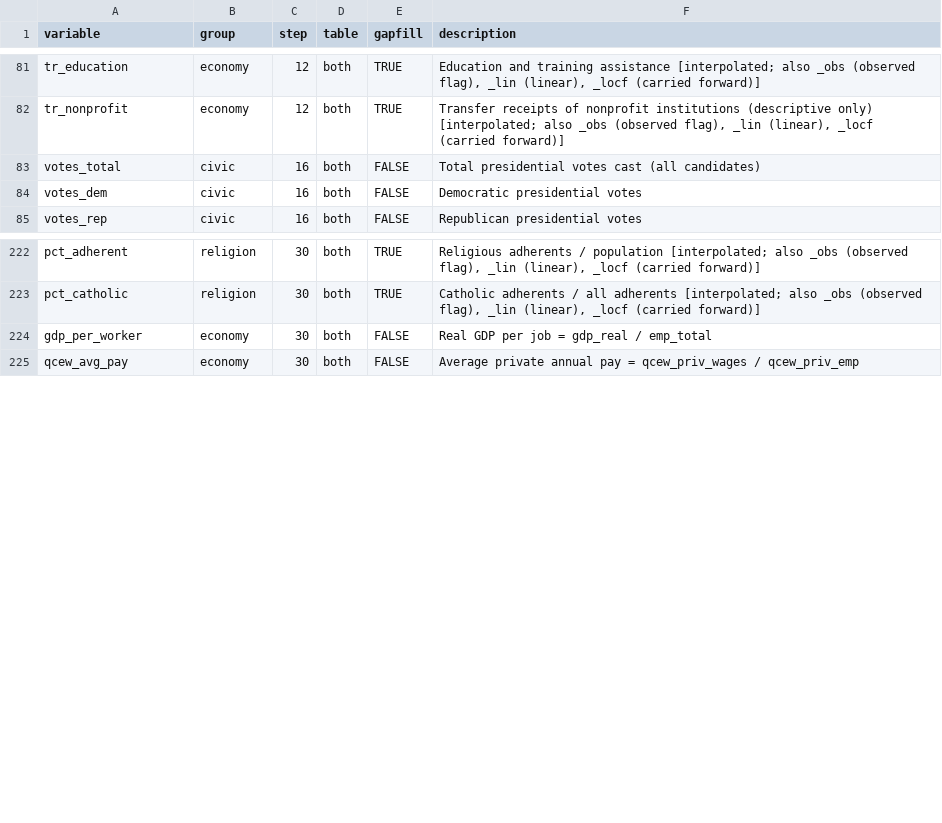
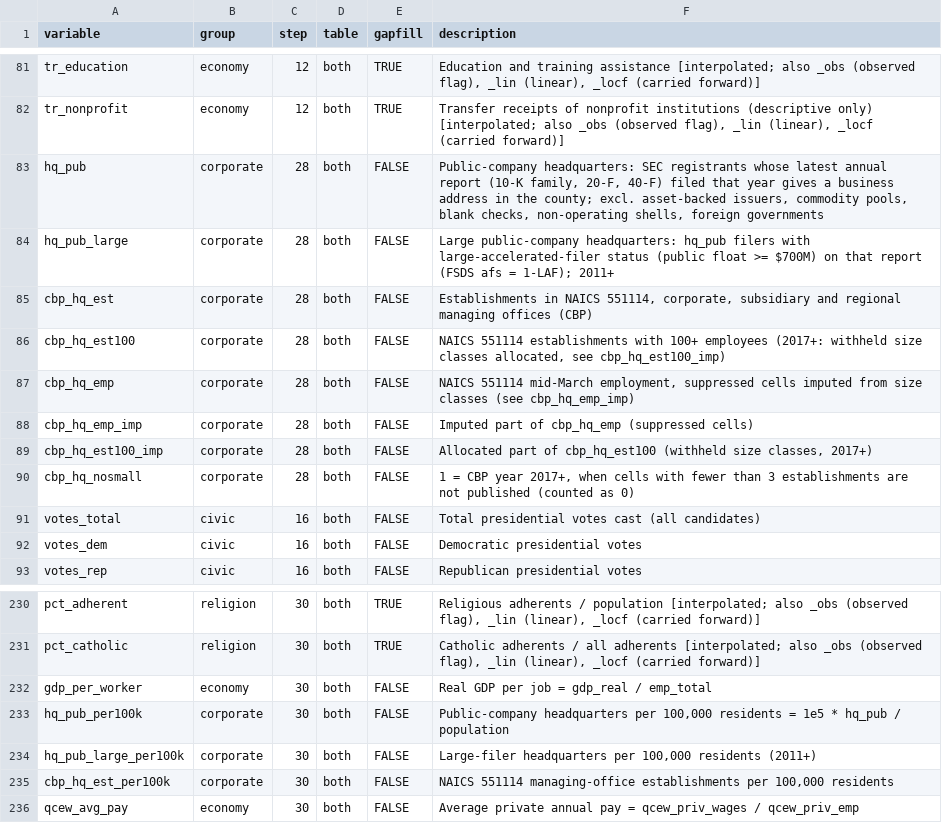
Before and after one commit to lecy/multiverse, a CSV file: docs/variable_dictionary.csv, drawn as a sheet; only a part is shown, gaps mark what is left out; the diff names each change by its address in the sheet, - before the commit and + after, or states it on an @@ line.

```diff
--- a/docs/variable_dictionary.csv
+++ b/docs/variable_dictionary.csv
+row 83: hq_pub | corporate | 28 | both | FALSE | Public-company headquarters: SEC registrants whose latest annual report (10-K family, 20-F, 40-F) filed that year gives a business address in the county; excl. asset-backed issuers, commodity pools, blank checks, non-operating shells, foreign governments
+row 84: hq_pub_large | corporate | 28 | both | FALSE | Large public-company headquarters: hq_pub filers with large-accelerated-filer status (public float >= $700M) on that report (FSDS afs = 1-LAF); 2011+
+row 85: cbp_hq_est | corporate | 28 | both | FALSE | Establishments in NAICS 551114, corporate, subsidiary and regional managing offices (CBP)
+row 86: cbp_hq_est100 | corporate | 28 | both | FALSE | NAICS 551114 establishments with 100+ employees (2017+: withheld size classes allocated, see cbp_hq_est100_imp)
+row 87: cbp_hq_emp | corporate | 28 | both | FALSE | NAICS 551114 mid-March employment, suppressed cells imputed from size classes (see cbp_hq_emp_imp)
+row 88: cbp_hq_emp_imp | corporate | 28 | both | FALSE | Imputed part of cbp_hq_emp (suppressed cells)
+row 89: cbp_hq_est100_imp | corporate | 28 | both | FALSE | Allocated part of cbp_hq_est100 (withheld size classes, 2017+)
+row 90: cbp_hq_nosmall | corporate | 28 | both | FALSE | 1 = CBP year 2017+, when cells with fewer than 3 establishments are not published (counted as 0)
+row 233: hq_pub_per100k | corporate | 30 | both | FALSE | Public-company headquarters per 100,000 residents = 1e5 * hq_pub / population
+row 234: hq_pub_large_per100k | corporate | 30 | both | FALSE | Large-filer headquarters per 100,000 residents (2011+)
+row 235: cbp_hq_est_per100k | corporate | 30 | both | FALSE | NAICS 551114 managing-office establishments per 100,000 residents
```
Also changed, not shown: pipeline.csv, 8 other files.
